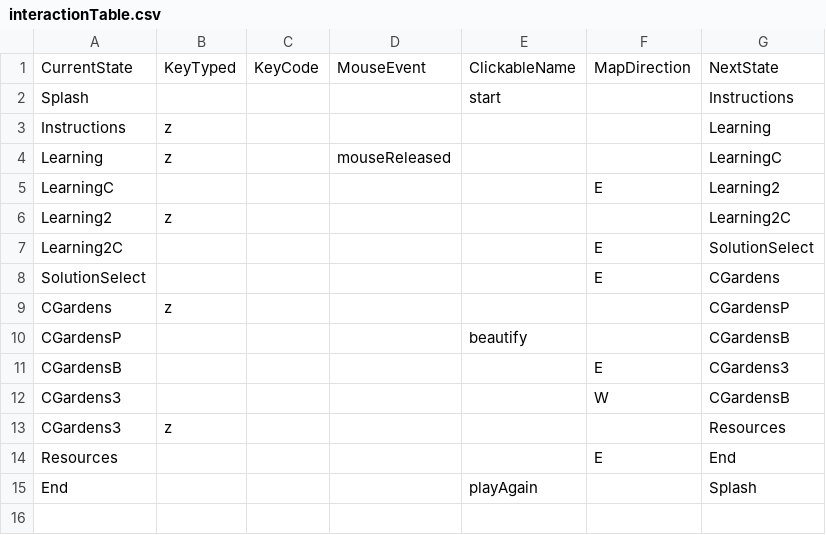
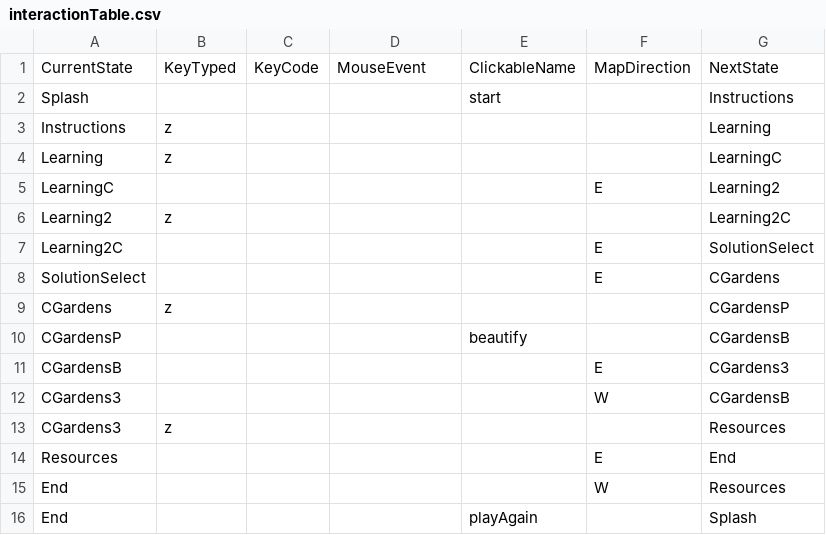
Before and after one commit to fiona2young/FoodDeserts, a CSV file: data/interactionTable.csv, drawn as a sheet.

Commit message:
Updated FoodDeserts data

```diff
--- a/data/interactionTable.csv
+++ b/data/interactionTable.csv
@@ -3,3 +3,3 @@ Splash,,,,start,,Instructions
 Instructions,z,,,,,Learning
-Learning,z,,mouseReleased,,,LearningC
+Learning,z,,,,,LearningC
 LearningC,,,,,E,Learning2
@@ -14,2 +14,3 @@ CGardens3,z,,,,,Resources
 Resources,,,,,E,End
+End,,,,,W,Resources
 End,,,,playAgain,,Splash
```
Also changed, not shown: data/adventureStates.csv, data/clickableLayout.csv.
